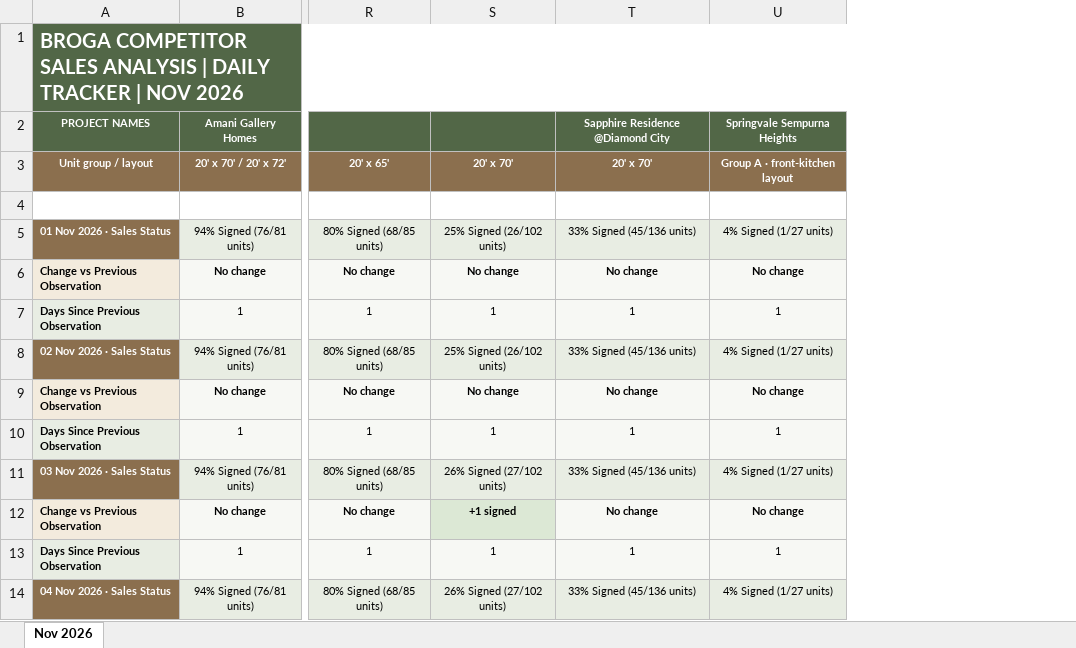
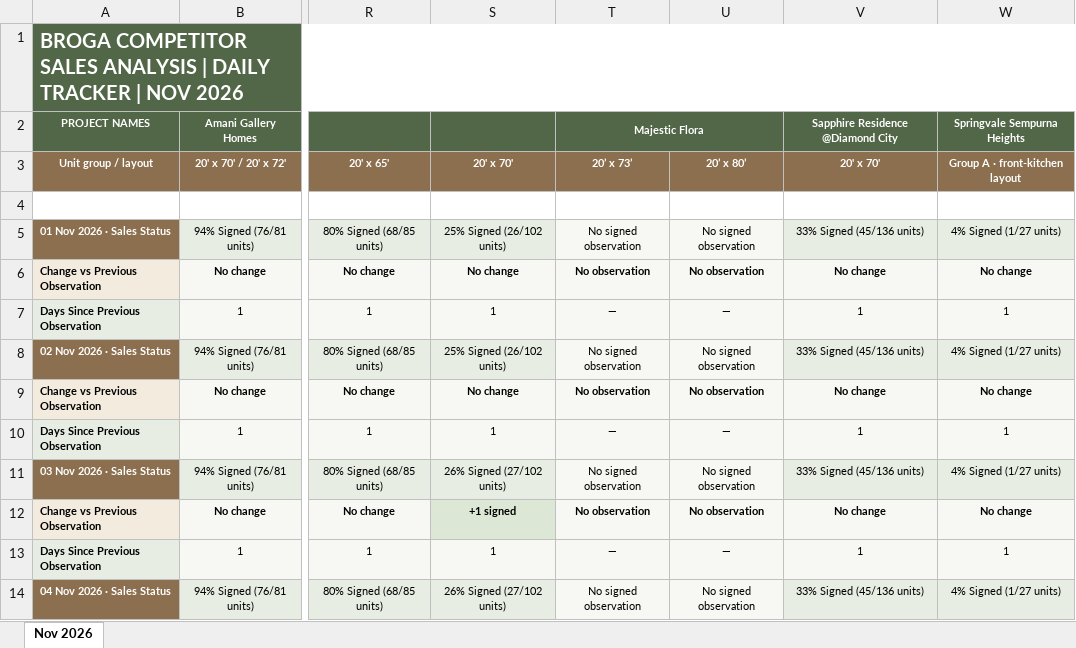
Before and after one commit to lumcy-abc/broga-competitor-sales-dashboard, an Excel workbook: Broga_Daily_Tracking.xlsx, sheet Nov 2026, drawn as a sheet; only a part is shown, gaps mark what is left out; values as stored, in another font and other column widths than the file's, no borders; the diff names each change by its address in the sheet, - before the commit and + after, or states it on an @@ line.

```diff
--- a/Broga_Daily_Tracking.xlsx (sheet Nov 2026)
+++ b/Broga_Daily_Tracking.xlsx (sheet Nov 2026)
+column T, rows 2-14: Majestic Flora | 20’ x 73’ |  | No signed observation | No observation | — | No signed observation | No observation | — | No signed observation | No observation | — | No signed observation
+column U, rows 3-14: 20’ x 80’ |  | No signed observation | No observation | — | No signed observation | No observation | — | No signed observation | No observation | — | No signed observation
```
Also changed, not shown: Broga_Competitor_Sales_Analysis.xlsx, Broga_Weekly_Tracking.xlsx.
